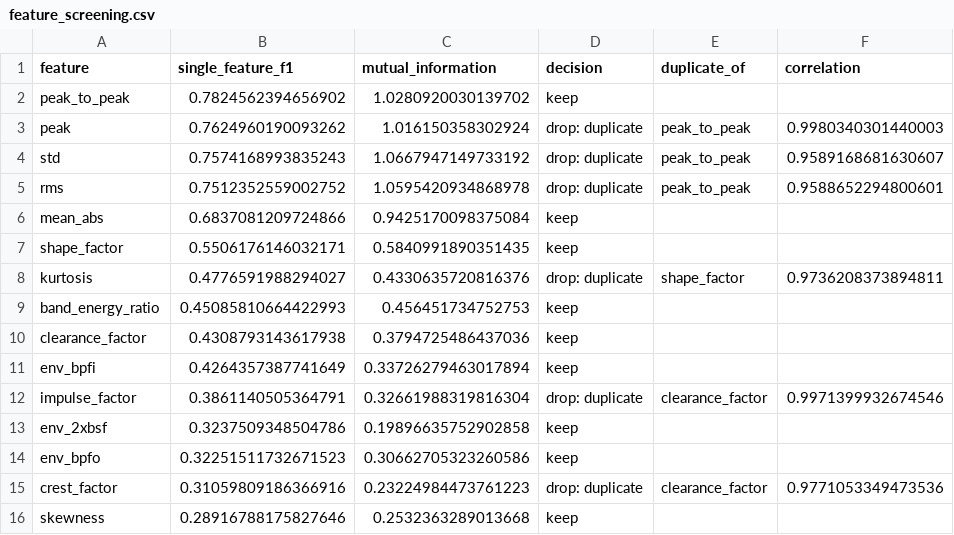
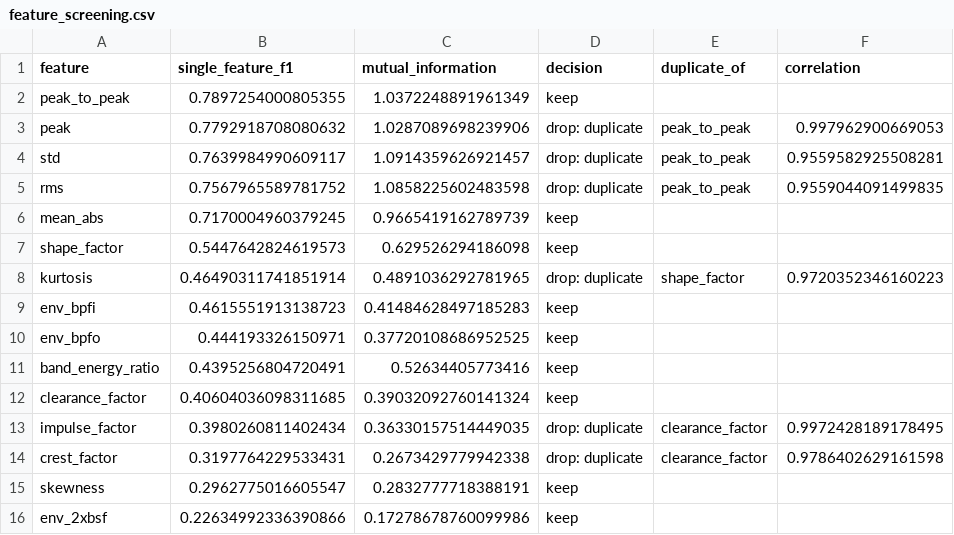
Before and after one commit to Divyanshu7799/Kalpvriksh_Project, a CSV file: docs/feature_engineering/feature_screening.csv, drawn as a sheet.

```diff
--- a/docs/feature_engineering/feature_screening.csv
+++ b/docs/feature_engineering/feature_screening.csv
@@ -1,16 +1,16 @@
 feature,single_feature_f1,mutual_information,decision,duplicate_of,correlation
-peak_to_peak,0.7824562394656902,1.0280920030139702,keep,,
-peak,0.7624960190093262,1.016150358302924,drop: duplicate,peak_to_peak,0.9980340301440003
-std,0.7574168993835243,1.0667947149733192,drop: duplicate,peak_to_peak,0.9589168681630607
-rms,0.7512352559002752,1.0595420934868978,drop: duplicate,peak_to_peak,0.9588652294800601
-mean_abs,0.6837081209724866,0.9425170098375084,keep,,
-shape_factor,0.5506176146032171,0.5840991890351435,keep,,
-kurtosis,0.4776591988294027,0.4330635720816376,drop: duplicate,shape_factor,0.9736208373894811
-band_energy_ratio,0.45085810664422993,0.456451734752753,keep,,
-clearance_factor,0.4308793143617938,0.3794725486437036,keep,,
-env_bpfi,0.4264357387741649,0.33726279463017894,keep,,
-impulse_factor,0.3861140505364791,0.32661988319816304,drop: duplicate,clearance_factor,0.9971399932674546
-env_2xbsf,0.3237509348504786,0.19896635752902858,keep,,
-env_bpfo,0.32251511732671523,0.30662705323260586,keep,,
-crest_factor,0.31059809186366916,0.23224984473761223,drop: duplicate,clearance_factor,0.9771053349473536
-skewness,0.28916788175827646,0.2532363289013668,keep,,
+peak_to_peak,0.7897254000805355,1.0372248891961349,keep,,
+peak,0.7792918708080632,1.0287089698239906,drop: duplicate,peak_to_peak,0.997962900669053
+std,0.7639984990609117,1.0914359626921457,drop: duplicate,peak_to_peak,0.9559582925508281
+rms,0.7567965589781752,1.0858225602483598,drop: duplicate,peak_to_peak,0.9559044091499835
+mean_abs,0.7170004960379245,0.9665419162789739,keep,,
+shape_factor,0.5447642824619573,0.629526294186098,keep,,
+kurtosis,0.46490311741851914,0.4891036292781965,drop: duplicate,shape_factor,0.9720352346160223
+env_bpfi,0.4615551913138723,0.41484628497185283,keep,,
+env_bpfo,0.444193326150971,0.37720108686952525,keep,,
+band_energy_ratio,0.4395256804720491,0.52634405773416,keep,,
+clearance_factor,0.40604036098311685,0.39032092760141324,keep,,
+impulse_factor,0.3980260811402434,0.36330157514449035,drop: duplicate,clearance_factor,0.9972428189178495
+crest_factor,0.3197764229533431,0.2673429779942338,drop: duplicate,clearance_factor,0.9786402629161598
+skewness,0.2962775016605547,0.2832777718388191,keep,,
+env_2xbsf,0.22634992336390866,0.17278678760099986,keep,,
```
Also changed, not shown: docs/feature_engineering/decision_register.csv, docs/feature_engineering/feature_selection.csv, 1 other file.
